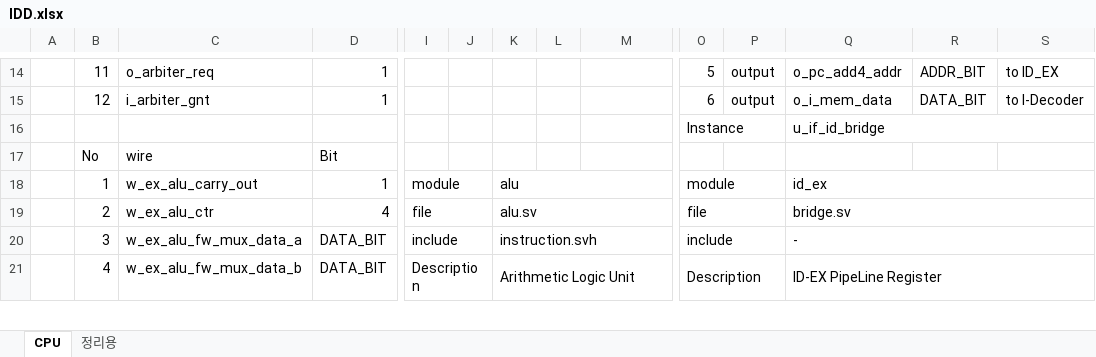
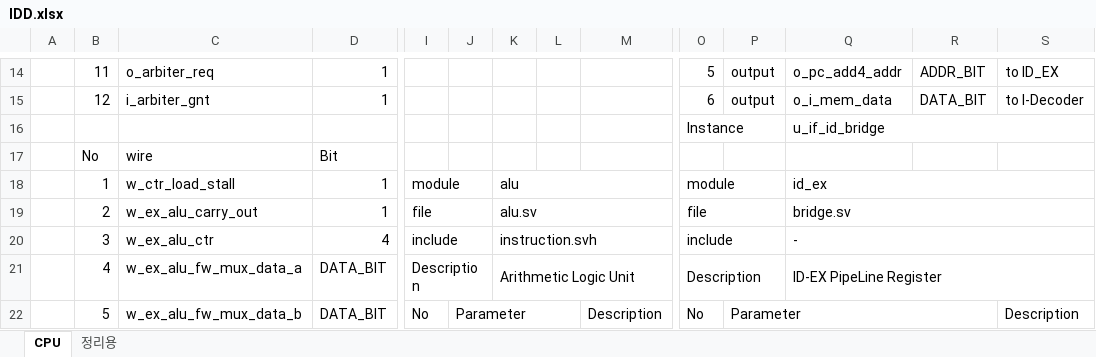
Before and after one commit to KanggJongghyeon/SoC_Design, an Excel workbook: document/IDD.xlsx, sheet CPU, drawn as a sheet; only a part is shown, gaps mark what is left out; values as stored, in another font and other column widths than the file's, no cell formats; removed rows and columns are numbered as before the commit, all else as after; rows hold the shown columns only; the diff covers the shown part only; the diff names each change by its address in the sheet, - before the commit and + after, or states it on an @@ line.

```diff
--- a/document/IDD.xlsx (sheet CPU)
+++ b/document/IDD.xlsx (sheet CPU)
+row 18:  | 1 | w_ctr_load_stall | 1 | module |  | alu |  |  | module |  | id_ex
-B19: 1
+B19: 2
-I19: module
+I19: file
-K19: alu
+K19: alu.sv
-O19: module
+O19: file
-Q19: id_ex
+Q19: bridge.sv
-B20: 2
+B20: 3
-I20: file
+I20: include
-K20: alu.sv
+K20: instruction.svh
-O20: file
+O20: include
-Q20: bridge.sv
+Q20: -
-B21: 3
+B21: 4
-I21: include
+I21: Description
-K21: instruction.svh
+K21: Arithmetic Logic Unit
-O21: include
+O21: Description
-Q21: -
+Q21: ID-EX PipeLine Register
-B22: 4
+B22: 5
-I22: Description
+I22: No
-I21:J21 merged
-J22: (empty)
+J22: Parameter
+J22:L22 merged
-K22: Arithmetic Logic Unit
+K22: (empty)
-K21:M21 merged
-M22: (empty)
+M22: Description
-O22: Description
+O22: No
-O21:P21 merged
-P22: (empty)
+P22: Parameter
+P22:R22 merged
-Q22: ID-EX PipeLine Register
+Q22: (empty)
-Q21:S21 merged
-S22: (empty)
+S22: Description
```
Also changed, not shown: 2 added rows, 2 removed rows, 425 edited cells and merged cells elsewhere in this sheet, cell formats, document/SoC_Design.xlsx, 5 other files.
